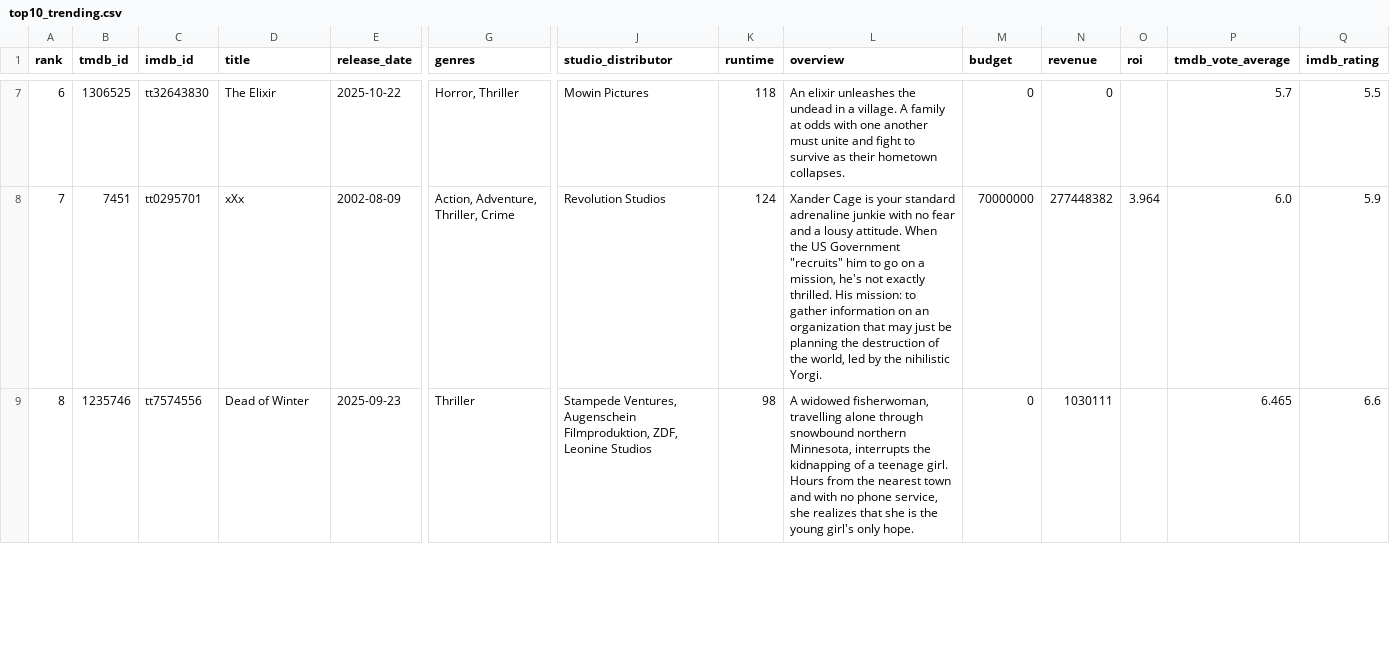
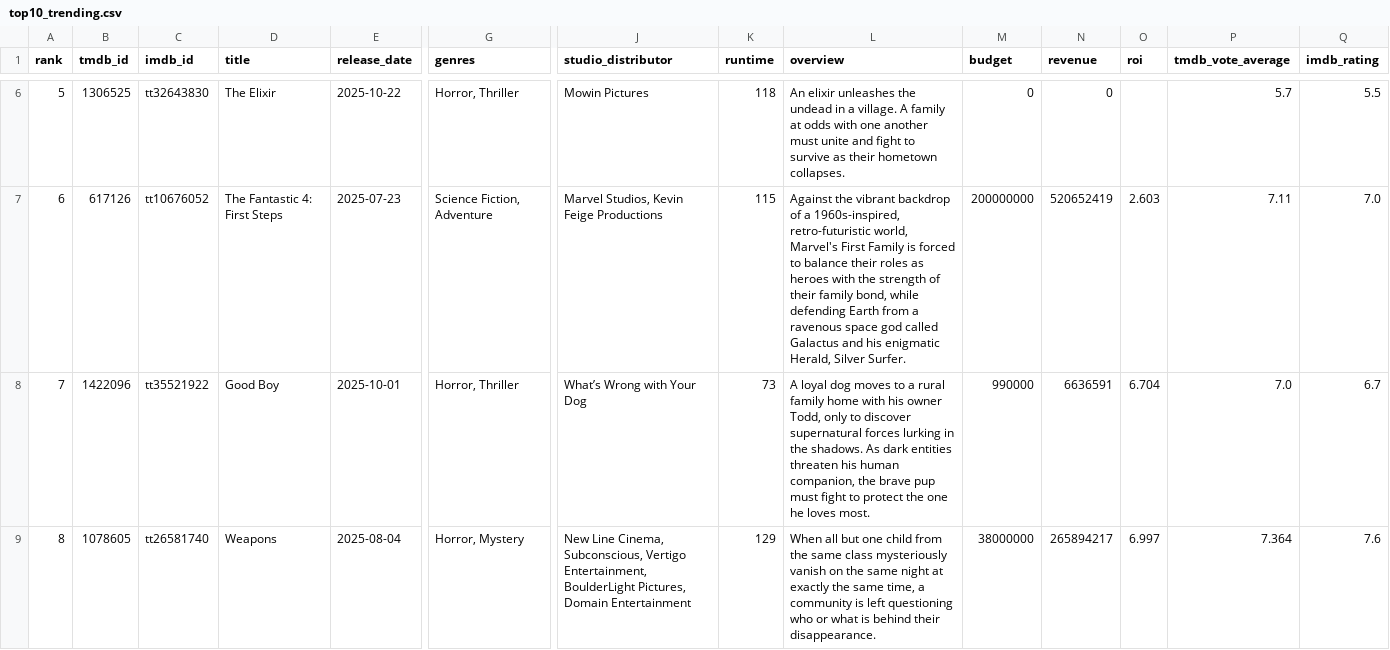
Before and after one commit to minhHuy-Truong/Movie, a CSV file: top10_trending.csv, drawn as a sheet; only a part is shown, gaps mark what is left out; addresses are those after the commit; rows hold the shown columns only; the diff covers the shown part only; the diff names each change by its address in the sheet, - before the commit and + after, or states it on an @@ line.

```diff
--- a/top10_trending.csv
+++ b/top10_trending.csv
-A6 (rank): 6
+A6 (rank): 5
+row 7: 6 | 617126 | tt10676052 | The Fantastic 4: First Steps | 2025-07-23 | Science Fiction, Adventure | Marvel Studios, Kevin Feige Productions | 115 | Against the vibrant backdrop of a 1960s-inspired, retro-futuristic world, Marvel's First Family is forced to balance their roles as heroes with the strength of their family bond, while defending Earth from a ravenous space god called Galactus and his enigmatic Herald, Silver Surfer. | 200000000 | 520652419 | 2.603 | 7.11 | 7.0
-B8 (tmdb_id): 7451
+B8 (tmdb_id): 1422096
-C8 (imdb_id): tt0295701
+C8 (imdb_id): tt35521922
-D8 (title): xXx
+D8 (title): Good Boy
-E8 (release_date): 2002-08-09
+E8 (release_date): 2025-10-01
-G8 (genres): Action, Adventure, Thriller, Crime
+G8 (genres): Horror, Thriller
-J8 (studio_distributor): Revolution Studios
+J8 (studio_distributor): What’s Wrong with Your Dog
-K8 (runtime): 124
+K8 (runtime): 73
-L8 (overview): Xander Cage is your standard adrenaline junkie with no fear and a lousy attitude. When the US Government "recruits" him to go on a mission, he's not exactly thrilled. His mission: to gather information on an organization that may just be planning the destruction of the world, led by the nihilistic Yorgi.
+L8 (overview): A loyal dog moves to a rural family home with his owner Todd, only to discover supernatural forces lurking in the shadows. As dark entities threaten his human companion, the brave pup must fight to protect the one he loves most.
-M8 (budget): 70000000
+M8 (budget): 990000
-N8 (revenue): 277448382
+N8 (revenue): 6636591
-O8 (roi): 3.964
+O8 (roi): 6.704
-P8 (tmdb_vote_average): 6.0
+P8 (tmdb_vote_average): 7.0
-Q8 (imdb_rating): 5.9
+Q8 (imdb_rating): 6.7
-B9 (tmdb_id): 1235746
+B9 (tmdb_id): 1078605
-C9 (imdb_id): tt7574556
+C9 (imdb_id): tt26581740
-D9 (title): Dead of Winter
+D9 (title): Weapons
-E9 (release_date): 2025-09-23
+E9 (release_date): 2025-08-04
-G9 (genres): Thriller
+G9 (genres): Horror, Mystery
-J9 (studio_distributor): Stampede Ventures, Augenschein Filmproduktion, ZDF, Leonine Studios
+J9 (studio_distributor): New Line Cinema, Subconscious, Vertigo Entertainment, BoulderLight Pictures, Domain Entertainment
-K9 (runtime): 98
+K9 (runtime): 129
-L9 (overview): A widowed fisherwoman, travelling alone through snowbound northern Minnesota, interrupts the kidnapping of a teenage girl. Hours from the nearest town and with no phone service, she realizes that she is the young girl's only hope.
+L9 (overview): When all but one child from the same class mysteriously vanish on the same night at exactly the same time, a community is left questioning who or what is behind their disappearance.
-M9 (budget): 0
+M9 (budget): 38000000
-N9 (revenue): 1030111
+N9 (revenue): 265894217
-O9 (roi): (empty)
+O9 (roi): 6.997
-P9 (tmdb_vote_average): 6.465
+P9 (tmdb_vote_average): 7.364
-Q9 (imdb_rating): 6.6
+Q9 (imdb_rating): 7.6
```
Also changed, not shown: 1 added row, 2 removed rows and 81 edited cells elsewhere in this file, 1 other file.
